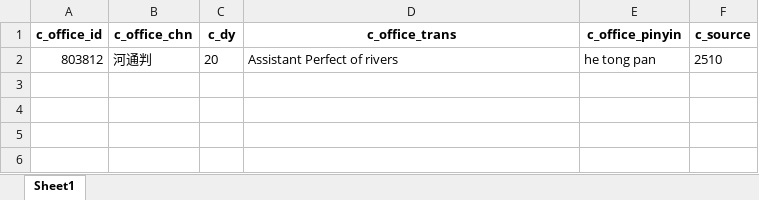
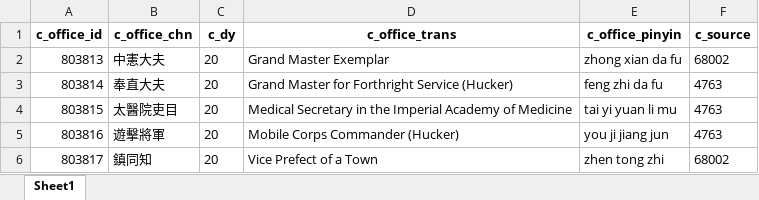
Before and after one commit to cbdb-project/create-new-office-titles-for-cbdb, an Excel workbook: output.xlsx, sheet Sheet1, drawn as a sheet; values as stored, in another font and other column widths than the file's, no borders; removed rows and columns are numbered as before the commit, all else as after; the diff names each change by its address in the sheet, - before the commit and + after, or states it on an @@ line.

```diff
--- a/output.xlsx (sheet Sheet1)
+++ b/output.xlsx (sheet Sheet1)
-row 2: 803812 | 河通判 | 20 | Assistant Perfect of rivers | he tong pan | 2510
+row 2: 803813 | 中憲大夫 | 20 | Grand Master Exemplar | zhong xian da fu | 68002
+row 3: 803814 | 奉直大夫 | 20 | Grand Master for Forthright Service (Hucker) | feng zhi da fu | 4763
+row 4: 803815 | 太醫院吏目 | 20 | Medical Secretary in the Imperial Academy of Medicine | tai yi yuan li mu | 4763
+row 5: 803816 | 遊擊將軍 | 20 | Mobile Corps Commander (Hucker) | you ji jiang jun | 4763
+row 6: 803817 | 鎮同知 | 20 | Vice Prefect of a Town | zhen tong zhi | 68002
```
Also changed, not shown: 3 other files.
